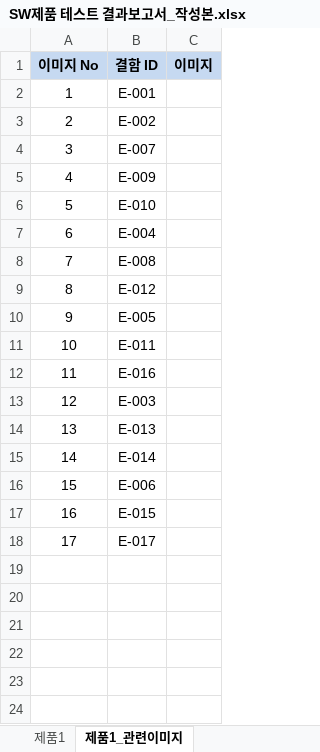
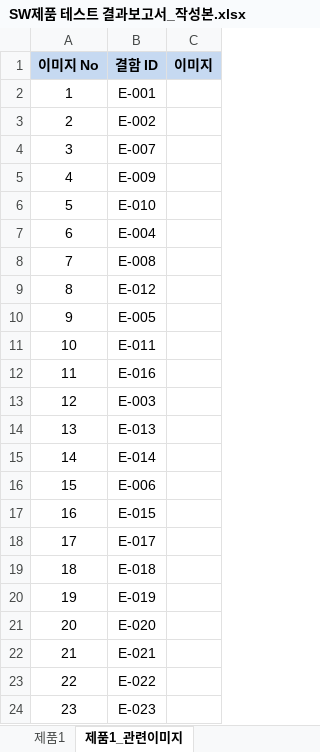
Before and after one commit to LeoOH5/SW_Test, an Excel workbook: SW제품 테스트 결과보고서_작성본.xlsx, sheet 제품1_관련이미지, drawn as a sheet; values as stored, in another font and other column widths than the file's, no borders; the diff names each change by its address in the sheet, - before the commit and + after, or states it on an @@ line.

```diff
--- a/SW제품 테스트 결과보고서_작성본.xlsx (sheet 제품1_관련이미지)
+++ b/SW제품 테스트 결과보고서_작성본.xlsx (sheet 제품1_관련이미지)
+row 19: 18 | E-018
+row 20: 19 | E-019
+row 21: 20 | E-020
+row 22: 21 | E-021
+row 23: 22 | E-022
+row 24: 23 | E-023
```
Also changed, not shown: sheet 제품1, 6 other files.
